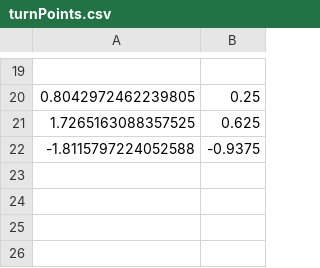
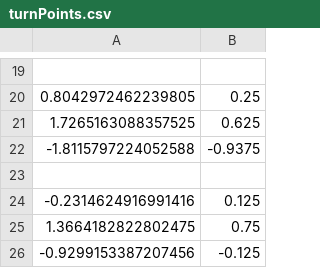
Before and after one commit to stevenlandis/UCSB_IEE_NATCAR_2019, a CSV file: pi_cam/turnPoints.csv, drawn as a sheet; only a part is shown, gaps mark what is left out; the diff names each change by its address in the sheet, - before the commit and + after, or states it on an @@ line.

```diff
--- a/pi_cam/turnPoints.csv
+++ b/pi_cam/turnPoints.csv
+row 23: (empty)
+row 24: -0.2314624916991416 | 0.125
+row 25: 1.3664182822802475 | 0.75
+row 26: -0.9299153387207456 | -0.125
```
Also changed, not shown: 11 other files.
